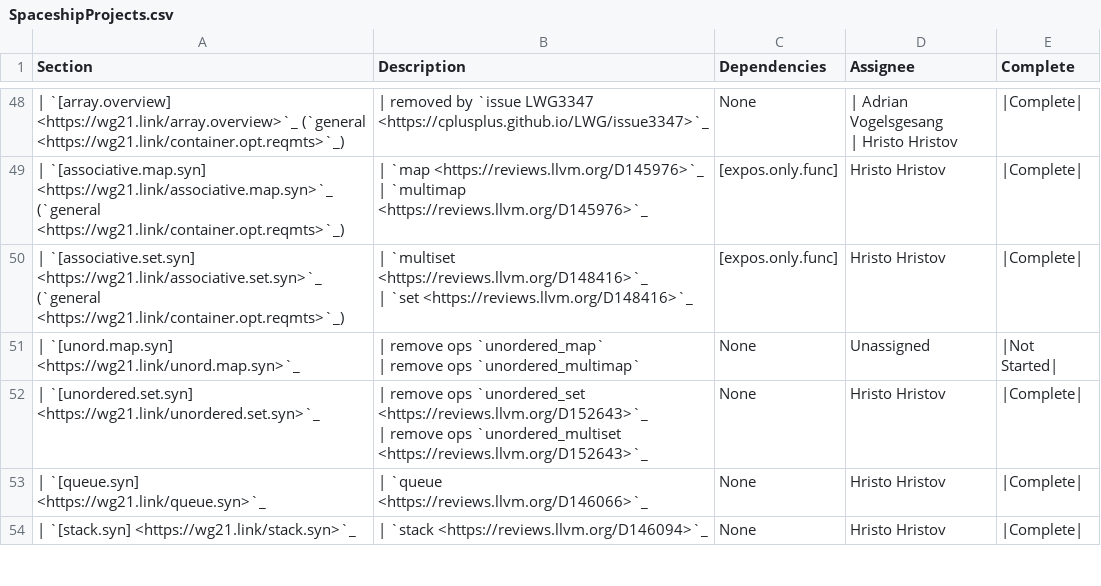
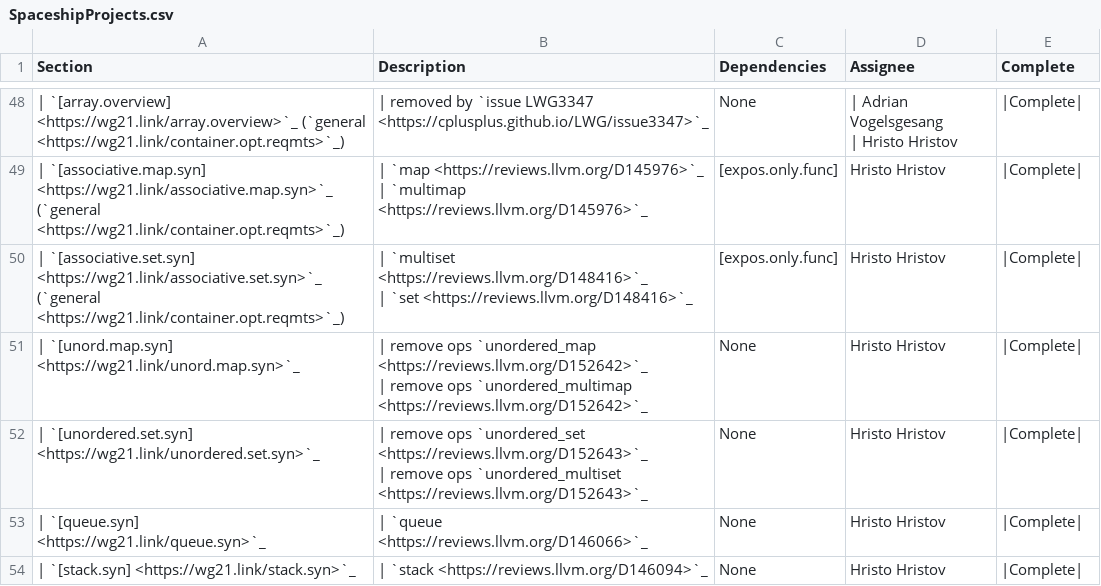
Before and after one commit to CTSRD-CHERI/libcxx, a CSV file: docs/Status/SpaceshipProjects.csv, drawn as a sheet; only a part is shown, gaps mark what is left out.

Commit message:
[libc++][spaceship] P1614R2: Removed `operator!=` from `unordered_map`, `unordered_multimap`, `__hash_map_iterator`
Implements parts of P1614R2:
- Removed ops from `unordered_map`
- Removed ops from `unordered_multimap`
- Removed ops from `__hash_map_iterator`

Reviewed By: #libc, Mordante

Differential Revision: https://reviews.llvm.org/D152642

```diff
--- a/docs/Status/SpaceshipProjects.csv
+++ b/docs/Status/SpaceshipProjects.csv
@@ -99,4 +99,4 @@ Section,Description,Dependencies,Assignee,Complete
 | `set <https://reviews.llvm.org/D148416>`_",[expos.only.func],Hristo Hristov,|Complete|
-| `[unord.map.syn] <https://wg21.link/unord.map.syn>`_,"| remove ops `unordered_map`
-| remove ops `unordered_multimap`",None,Unassigned,|Not Started|
+| `[unord.map.syn] <https://wg21.link/unord.map.syn>`_,"| remove ops `unordered_map <https://reviews.llvm.org/D152642>`_
+| remove ops `unordered_multimap <https://reviews.llvm.org/D152642>`_",None,Hristo Hristov,|Complete|
 | `[unordered.set.syn] <https://wg21.link/unordered.set.syn>`_,"| remove ops `unordered_set <https://reviews.llvm.org/D152643>`_
```
Also changed, not shown: 1 other file.
